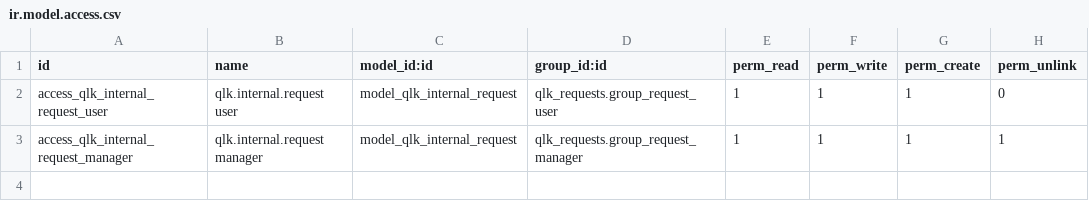
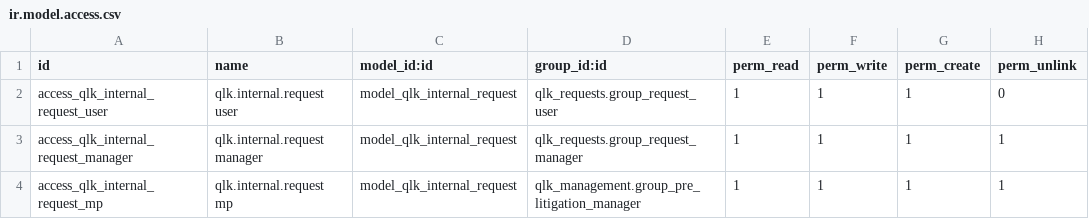
Before and after one commit to qlink-software/alhadhri, a CSV file: qlk_requests/security/ir.model.access.csv, drawn as a sheet.

```diff
--- a/qlk_requests/security/ir.model.access.csv
+++ b/qlk_requests/security/ir.model.access.csv
@@ -3 +3,2 @@ access_qlk_internal_request_user,qlk.internal.request user,model_qlk_internal_re
 access_qlk_internal_request_manager,qlk.internal.request manager,model_qlk_internal_request,qlk_requests.group_request_manager,1,1,1,1
+access_qlk_internal_request_mp,qlk.internal.request mp,model_qlk_internal_request,qlk_management.group_pre_litigation_manager,1,1,1,1
```
Also changed, not shown: qlk_management/security/ir.model.access.csv, 41 other files.
